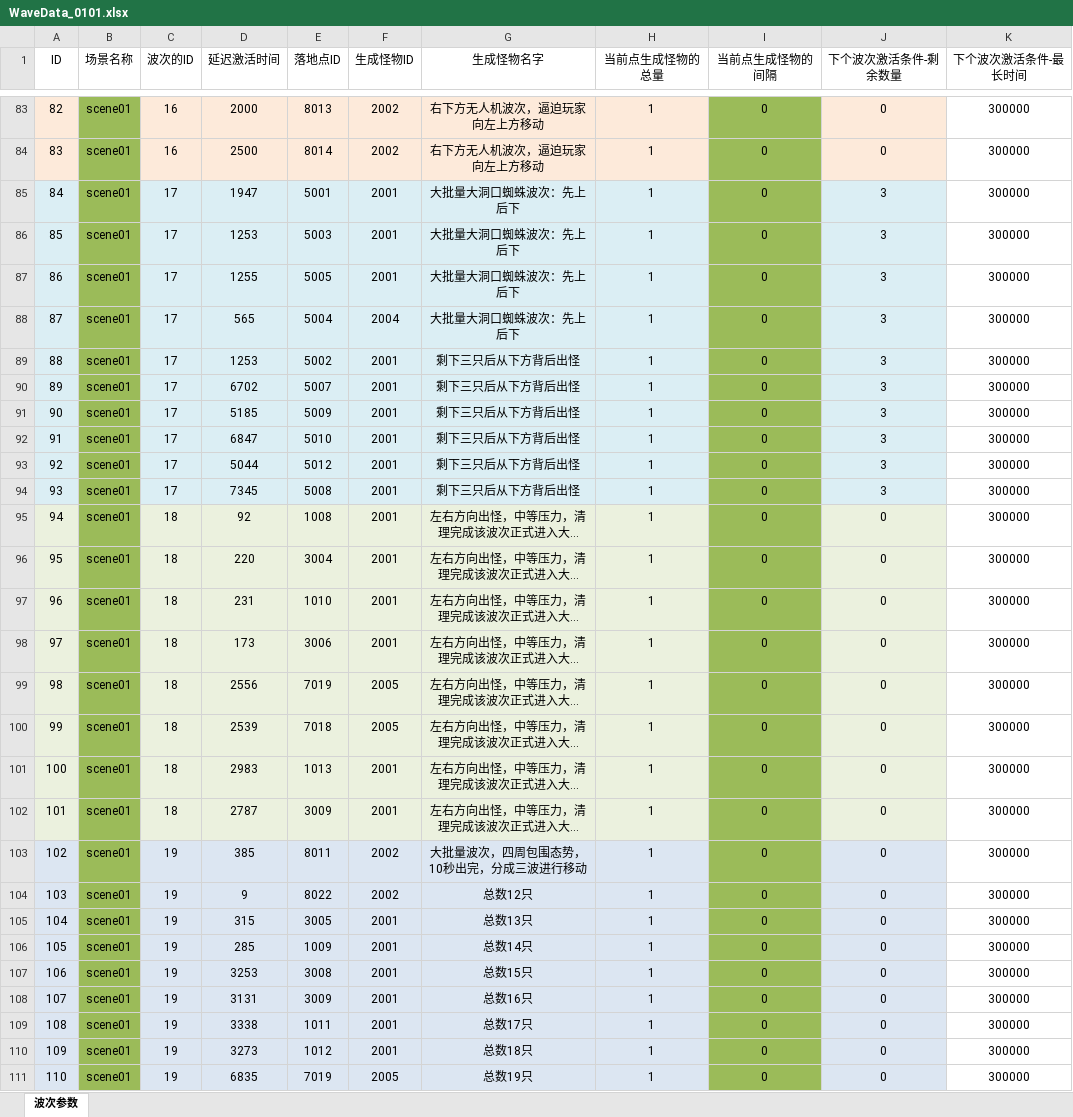
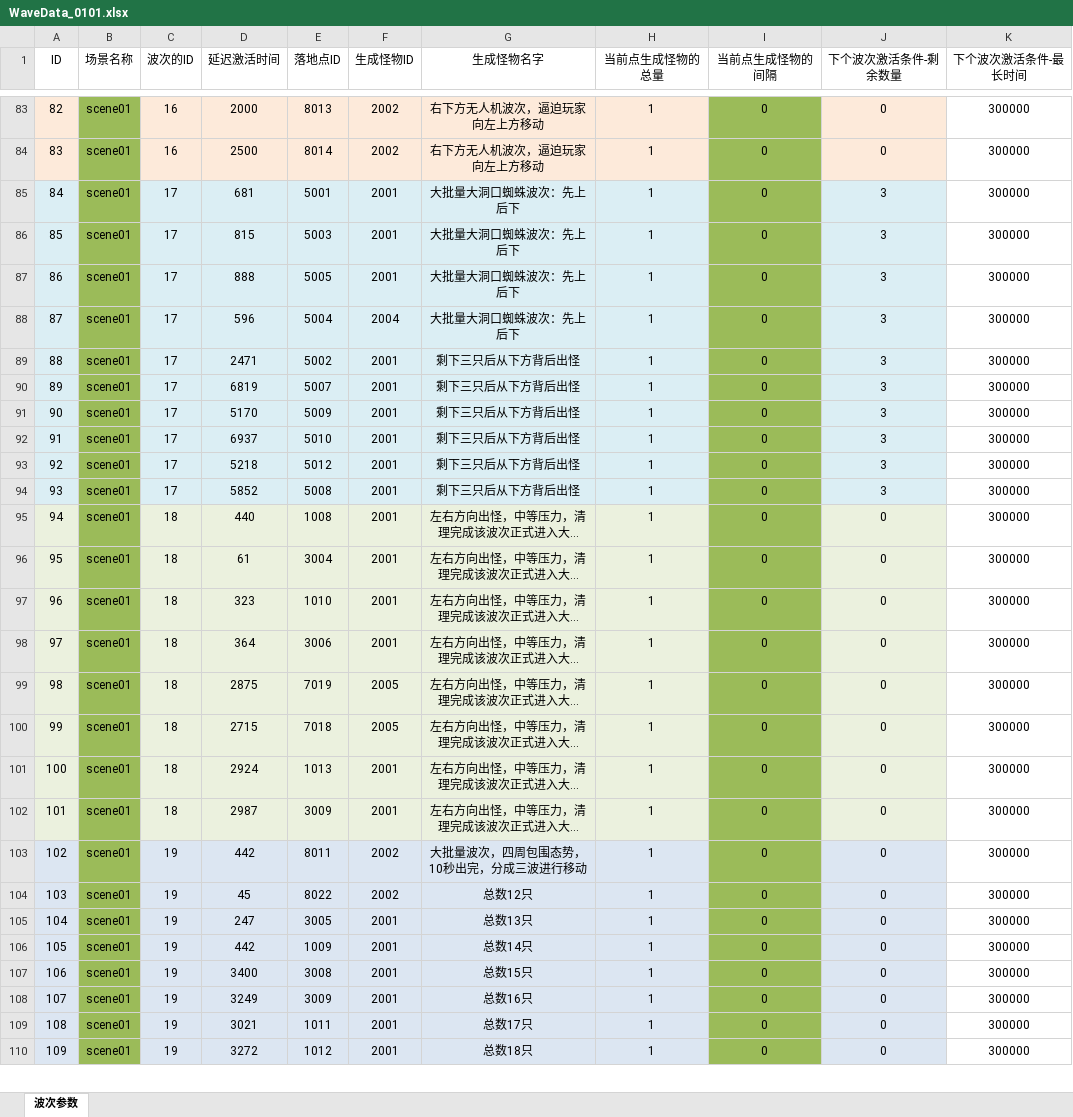
Before and after one commit to near2y/GFLandPro, an Excel workbook: Assets/RealFram/Data/Excel/Wave/WaveData_0101.xlsx, sheet 波次参数, drawn as a sheet; only a part is shown, gaps mark what is left out; long unchanged cells end in …; values as stored, in another font and other column widths than the file's, no borders; the diff covers the shown part only; the diff names each change by its address in the sheet, - before the commit and + after, or states it on an @@ line.

```diff
--- a/Assets/RealFram/Data/Excel/Wave/WaveData_0101.xlsx (sheet 波次参数)
+++ b/Assets/RealFram/Data/Excel/Wave/WaveData_0101.xlsx (sheet 波次参数)
-D85 (延迟激活时间): 1947
+D85 (延迟激活时间): 681
-D86 (延迟激活时间): 1253
+D86 (延迟激活时间): 815
-D87 (延迟激活时间): 1255
+D87 (延迟激活时间): 888
-D88 (延迟激活时间): 565
+D88 (延迟激活时间): 596
-D89 (延迟激活时间): 1253
+D89 (延迟激活时间): 2471
-D90 (延迟激活时间): 6702
+D90 (延迟激活时间): 6819
-D91 (延迟激活时间): 5185
+D91 (延迟激活时间): 5170
-D92 (延迟激活时间): 6847
+D92 (延迟激活时间): 6937
-D93 (延迟激活时间): 5044
+D93 (延迟激活时间): 5218
-D94 (延迟激活时间): 7345
+D94 (延迟激活时间): 5852
-D95 (延迟激活时间): 92
+D95 (延迟激活时间): 440
-D96 (延迟激活时间): 220
+D96 (延迟激活时间): 61
-D97 (延迟激活时间): 231
+D97 (延迟激活时间): 323
-D98 (延迟激活时间): 173
+D98 (延迟激活时间): 364
-D99 (延迟激活时间): 2556
+D99 (延迟激活时间): 2875
-D100 (延迟激活时间): 2539
+D100 (延迟激活时间): 2715
-D101 (延迟激活时间): 2983
+D101 (延迟激活时间): 2924
-D102 (延迟激活时间): 2787
+D102 (延迟激活时间): 2987
-D103 (延迟激活时间): 385
+D103 (延迟激活时间): 442
-D104 (延迟激活时间): 9
+D104 (延迟激活时间): 45
-D105 (延迟激活时间): 315
+D105 (延迟激活时间): 247
-D106 (延迟激活时间): 285
+D106 (延迟激活时间): 442
-D107 (延迟激活时间): 3253
+D107 (延迟激活时间): 3400
-D108 (延迟激活时间): 3131
+D108 (延迟激活时间): 3249
-D109 (延迟激活时间): 3338
+D109 (延迟激活时间): 3021
-D110 (延迟激活时间): 3273
+D110 (延迟激活时间): 3272
-row 111: 110 | scene01 | 19 | 6835 | 7019 | 2005 | 总数19只 | 1 | 0 | 0 | 300000
```
Also changed, not shown: 66 edited cells and row numbers in column A elsewhere in this sheet, Assets/RealFram/Data/Excel/EffectData.xlsx, Assets/RealFram/Data/Excel/EnemyData.xlsx, 39 other files.
